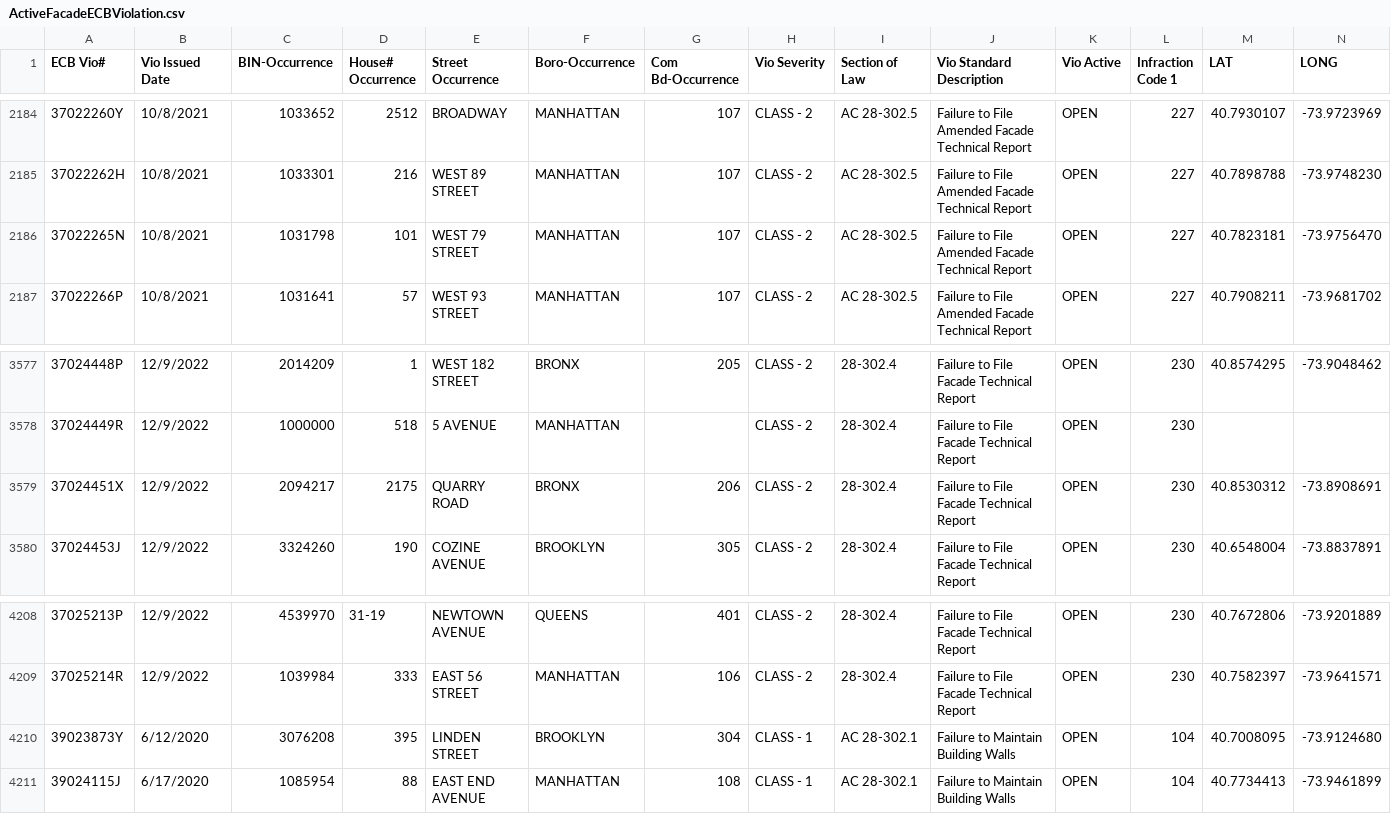
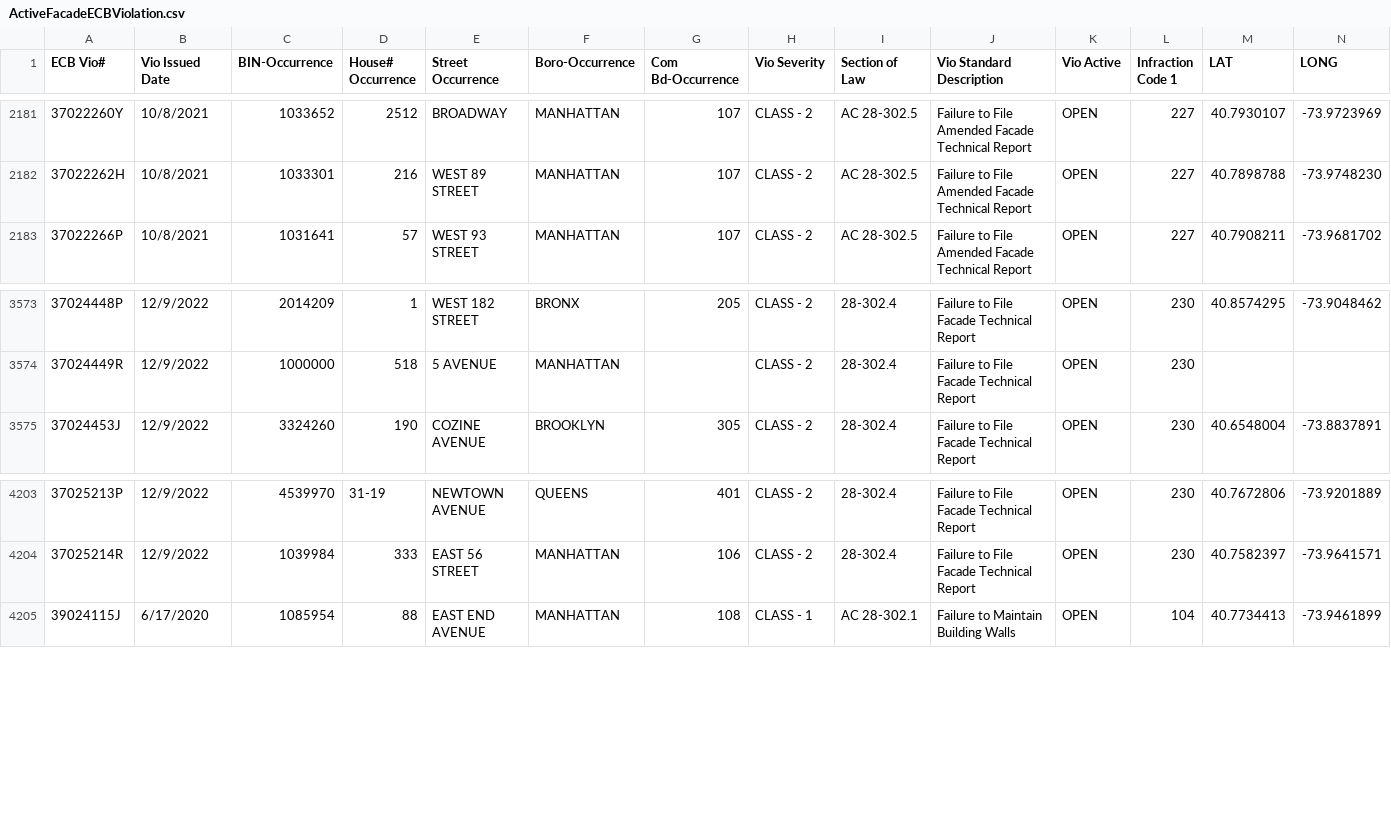
Before and after one commit to NYCDOB/FacadeSafetyReport, a CSV file: data/ActiveFacadeECBViolation.csv, drawn as a sheet; only a part is shown, gaps mark what is left out; the diff covers the shown part only.

```diff
--- a/data/ActiveFacadeECBViolation.csv
+++ b/data/ActiveFacadeECBViolation.csv
@@ -2185,3 +2182,2 @@ ECB Vio#,Vio Issued Date,BIN-Occurrence,House# Occurrence,Street Occurrence,Boro
 37022262H,10/8/2021,1033301,216,WEST   89 STREET,MANHATTAN,107,CLASS - 2,AC    28-302.5,Failure to File Amended Facade Technical Report,OPEN,227,40.7898788,-73.9748230
-37022265N,10/8/2021,1031798,101,WEST   79 STREET,MANHATTAN,107,CLASS - 2,AC    28-302.5,Failure to File Amended Facade Technical Report,OPEN,227,40.7823181,-73.9756470
 37022266P,10/8/2021,1031641,57,WEST   93 STREET,MANHATTAN,107,CLASS - 2,AC    28-302.5,Failure to File Amended Facade Technical Report,OPEN,227,40.7908211,-73.9681702
@@ -3578,3 +3574,2 @@ ECB Vio#,Vio Issued Date,BIN-Occurrence,House# Occurrence,Street Occurrence,Boro
 37024449R,12/9/2022,1000000,518,   5 AVENUE,MANHATTAN,   ,CLASS - 2,28-302.4,Failure to File Facade Technical Report,OPEN,230,,
-37024451X,12/9/2022,2094217,2175,QUARRY ROAD,BRONX,206,CLASS - 2,28-302.4,Failure to File Facade Technical Report,OPEN,230,40.8530312,-73.8908691
 37024453J,12/9/2022,3324260,190,COZINE AVENUE,BROOKLYN,305,CLASS - 2,28-302.4,Failure to File Facade Technical Report,OPEN,230,40.6548004,-73.8837891
@@ -4209,3 +4204,2 @@ ECB Vio#,Vio Issued Date,BIN-Occurrence,House# Occurrence,Street Occurrence,Boro
 37025214R,12/9/2022,1039984,333,EAST   56 STREET,MANHATTAN,106,CLASS - 2,28-302.4,Failure to File Facade Technical Report,OPEN,230,40.7582397,-73.9641571
-39023873Y,6/12/2020,3076208,395,LINDEN STREET,BROOKLYN,304,CLASS - 1,AC    28-302.1,Failure to Maintain Building Walls,OPEN,104,40.7008095,-73.9124680
 39024115J,6/17/2020,1085954,88,EAST END AVENUE,MANHATTAN,108,CLASS - 1,AC    28-302.1,Failure to Maintain Building Walls,OPEN,104,40.7734413,-73.9461899
```
Also changed, not shown: 1 added row and 4 removed rows elsewhere in this file, 1 other file.
